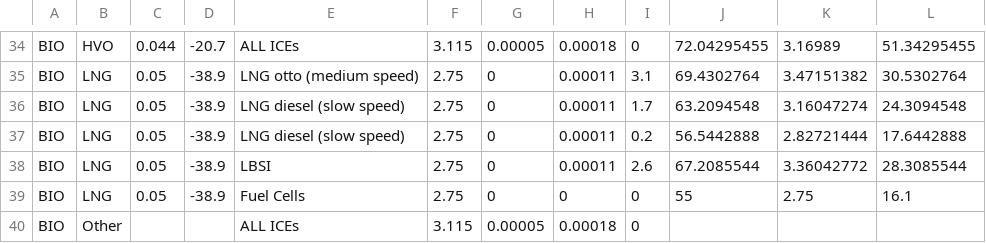
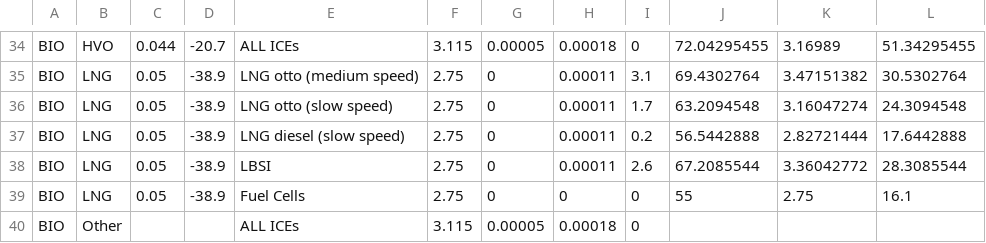
Before and after one commit to SINTEF/FEEMS, a CSV file: feems/feems/package_data/fuel_eu_fuel_table.csv, drawn as a sheet; only a part is shown, gaps mark what is left out.

```diff
--- a/feems/feems/package_data/fuel_eu_fuel_table.csv
+++ b/feems/feems/package_data/fuel_eu_fuel_table.csv
@@ -35,3 +35,3 @@ BIO,HVO,0.044,-20.7,ALL ICEs,3.115,0.00005,0.00018,0,72.04295455,3.16989,51.3429
 BIO,LNG,0.05,-38.9,LNG otto (medium speed),2.75,0,0.00011,3.1,69.4302764,3.47151382,30.5302764
-BIO,LNG,0.05,-38.9,LNG diesel (slow speed),2.75,0,0.00011,1.7,63.2094548,3.16047274,24.3094548
+BIO,LNG,0.05,-38.9,LNG otto (slow speed),2.75,0,0.00011,1.7,63.2094548,3.16047274,24.3094548
 BIO,LNG,0.05,-38.9,LNG diesel (slow speed),2.75,0,0.00011,0.2,56.5442888,2.82721444,17.6442888
```
Also changed, not shown: 14 other files.
